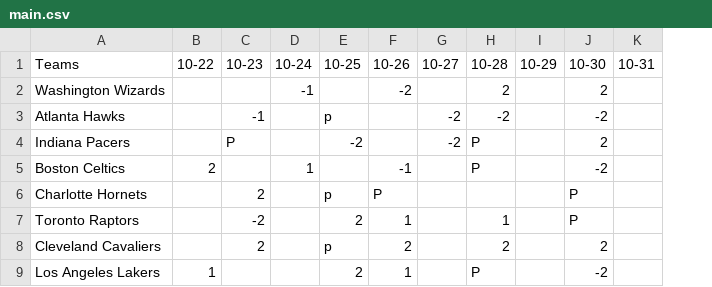
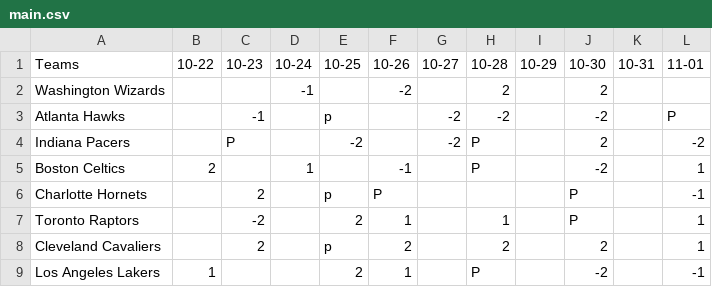
Before and after one commit to ChrisLiang33/sports-AI, a CSV file: data/csv/live/main.csv, drawn as a sheet; only a part is shown; the diff names each change by its address in the sheet, - before the commit and + after, or states it on an @@ line.

```diff
--- a/data/csv/live/main.csv
+++ b/data/csv/live/main.csv
+column L (11-01), rows 3-9: P | -2 | 1 | -1 | 1 | 1 | -1
```
Also changed, not shown: data/csv/live/prediction_tracking.csv, 13 other files.
